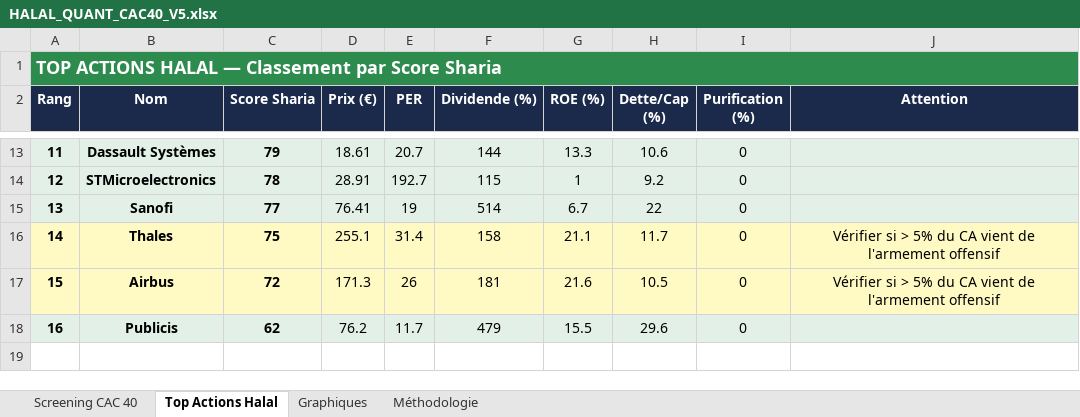
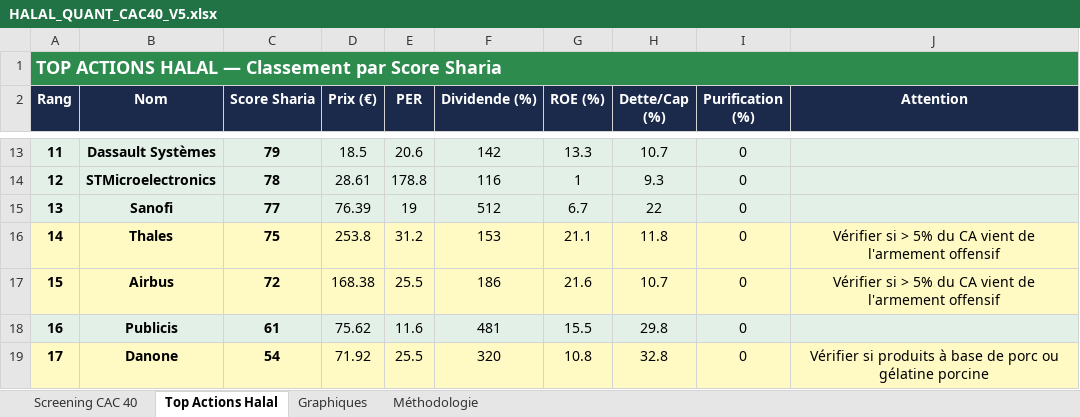
Before and after one commit to mbilah-gossene/halal-quant-screener, an Excel workbook: HALAL_QUANT_CAC40_V5.xlsx, sheet Top Actions Halal, drawn as a sheet; only a part is shown, gaps mark what is left out; values as stored, in another font and other column widths than the file's, no borders; the diff covers the shown part only; the diff names each change by its address in the sheet, - before the commit and + after, or states it on an @@ line.

Commit message:
V6 : SBF 120 - 85 actions - Excel avec graphiques

```diff
--- a/HALAL_QUANT_CAC40_V5.xlsx (sheet Top Actions Halal)
+++ b/HALAL_QUANT_CAC40_V5.xlsx (sheet Top Actions Halal)
-D13 (Prix (€)): 18.61
+D13 (Prix (€)): 18.5
-E13 (PER): 20.7
+E13 (PER): 20.6
-F13 (Dividende (%)): 144
+F13 (Dividende (%)): 142
-H13 (Dette/Cap (%)): 10.6
+H13 (Dette/Cap (%)): 10.7
-D14 (Prix (€)): 28.91
+D14 (Prix (€)): 28.61
-E14 (PER): 192.7
+E14 (PER): 178.8
-F14 (Dividende (%)): 115
+F14 (Dividende (%)): 116
-H14 (Dette/Cap (%)): 9.2
+H14 (Dette/Cap (%)): 9.3
-D15 (Prix (€)): 76.41
+D15 (Prix (€)): 76.39
-F15 (Dividende (%)): 514
+F15 (Dividende (%)): 512
-D16 (Prix (€)): 255.1
+D16 (Prix (€)): 253.8
-E16 (PER): 31.4
+E16 (PER): 31.2
-F16 (Dividende (%)): 158
+F16 (Dividende (%)): 153
-H16 (Dette/Cap (%)): 11.7
+H16 (Dette/Cap (%)): 11.8
-D17 (Prix (€)): 171.3
+D17 (Prix (€)): 168.38
-E17 (PER): 26
+E17 (PER): 25.5
-F17 (Dividende (%)): 181
+F17 (Dividende (%)): 186
-H17 (Dette/Cap (%)): 10.5
+H17 (Dette/Cap (%)): 10.7
-C18 (Score Sharia): 62
+C18 (Score Sharia): 61
-D18 (Prix (€)): 76.2
+D18 (Prix (€)): 75.62
-E18 (PER): 11.7
+E18 (PER): 11.6
-F18 (Dividende (%)): 479
+F18 (Dividende (%)): 481
-H18 (Dette/Cap (%)): 29.6
+H18 (Dette/Cap (%)): 29.8
+row 19: 17 | Danone | 54 | 71.92 | 25.5 | 320 | 10.8 | 32.8 | 0 | Vérifier si produits à base de porc ou gélatine porcine
```
Also changed, not shown: 2 added rows, 2 removed rows, 25 edited cells and row numbers in column A elsewhere in this sheet, sheet Screening CAC 40, sheet Graphiques, charts or pictures, 1 other file.
